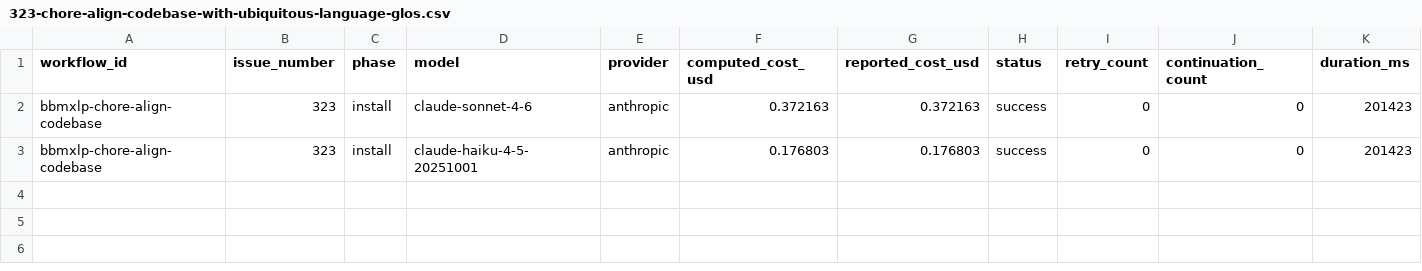
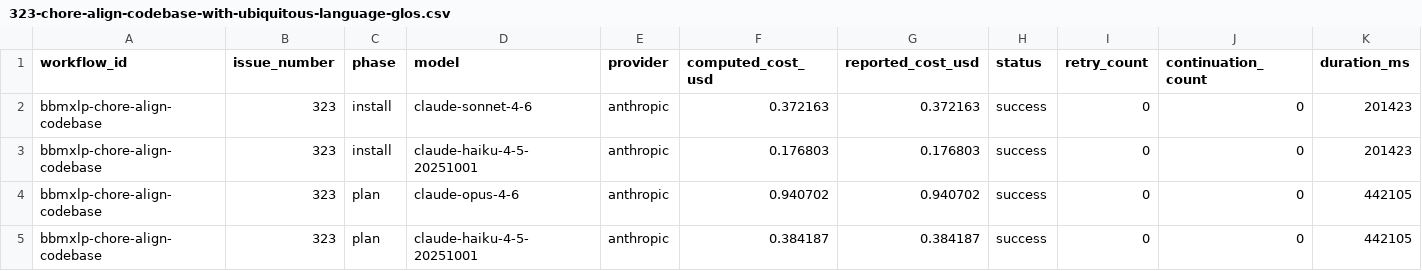
Before and after one commit to paysdoc/AI_Dev_Workflow, a CSV file: projects/AI_Dev_Workflow/323-chore-align-codebase-with-ubiquitous-language-glos.csv, drawn as a sheet; only a part is shown; rows hold the shown columns only; the diff names each change by its address in the sheet, - before the commit and + after, or states it on an @@ line.

```diff
--- a/projects/AI_Dev_Workflow/323-chore-align-codebase-with-ubiquitous-language-glos.csv
+++ b/projects/AI_Dev_Workflow/323-chore-align-codebase-with-ubiquitous-language-glos.csv
+row 4: bbmxlp-chore-align-codebase | 323 | plan | claude-opus-4-6 | anthropic | 0.940702 | 0.940702 | success | 0 | 0 | 442105
+row 5: bbmxlp-chore-align-codebase | 323 | plan | claude-haiku-4-5-20251001 | anthropic | 0.384187 | 0.384187 | success | 0 | 0 | 442105
```
Also changed, not shown: projects/AI_Dev_Workflow/total-cost.csv.
